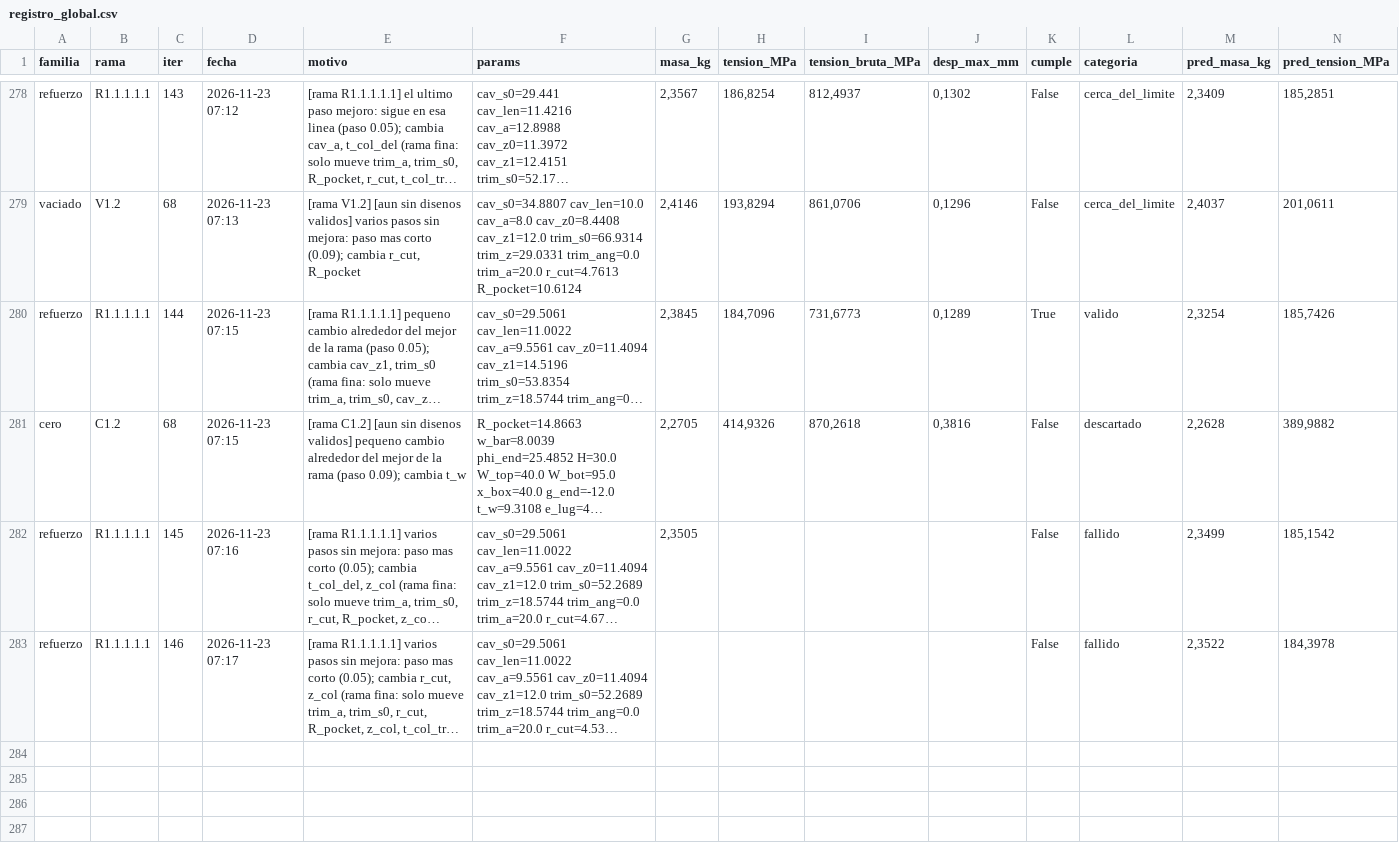
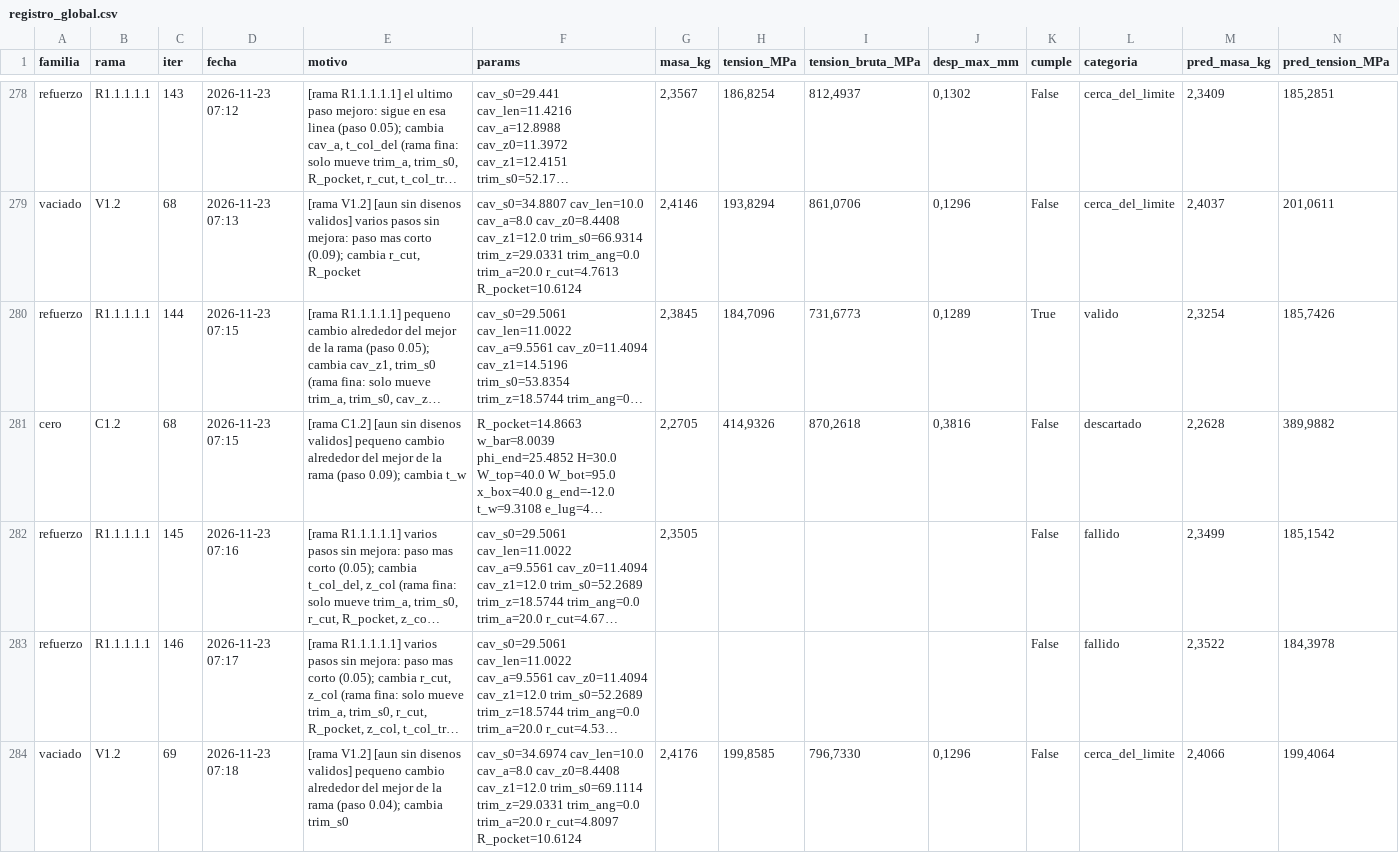
Before and after one commit to Hugiko/msd-soporte-optimizacion, a CSV file: runs/opt_37800N/registro_global.csv, drawn as a sheet; only a part is shown, gaps mark what is left out; long unchanged cells end in …; rows hold the shown columns only; the diff names each change by its address in the sheet, - before the commit and + after, or states it on an @@ line.

Commit message:
[vaciado] diseno 069: cerca_del_limite

```diff
--- a/runs/opt_37800N/registro_global.csv
+++ b/runs/opt_37800N/registro_global.csv
+row 284: vaciado | V1.2 | 69 | 2026-11-23 07:18 | [rama V1.2] [aun sin disenos validos] pequeno cambio alrededor del mejor de la rama (paso 0.04); cambia trim_s0 | cav_s0=34.6974 cav_len=10.0 cav_a=8.0 cav_z0=8.4408 cav_z1=12.0 trim_s0=69.1114 trim_z=29.0331 trim_ang=0.0 trim_a=20.0 r_cut=4.8097 R_pocket=10.6124 | 2,4176 | 199,8585 | 796,7330 | 0,1296 | False | cerca_del_limite | 2,4066 | 199,4064
```
Also changed, not shown: runs/opt_37800N/vaciado/registro_iteraciones.csv, 23 other files.
